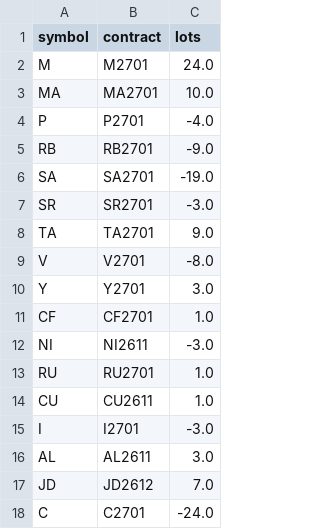
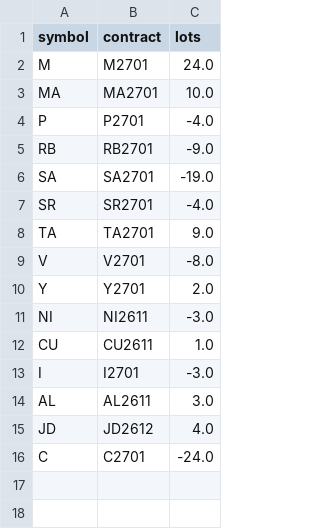
Before and after one commit to Uwater1/cta-china-futures, a CSV file: paper/v01/positions.csv, drawn as a sheet.

```diff
--- a/paper/v01/positions.csv
+++ b/paper/v01/positions.csv
@@ -6,9 +6,7 @@ RB,RB2701,-9.0
 SA,SA2701,-19.0
-SR,SR2701,-3.0
+SR,SR2701,-4.0
 TA,TA2701,9.0
 V,V2701,-8.0
-Y,Y2701,3.0
-CF,CF2701,1.0
+Y,Y2701,2.0
 NI,NI2611,-3.0
-RU,RU2701,1.0
 CU,CU2611,1.0
@@ -16,3 +14,3 @@ I,I2701,-3.0
 AL,AL2611,3.0
-JD,JD2612,7.0
+JD,JD2612,4.0
 C,C2701,-24.0
```
Also changed, not shown: paper/v01/equity.csv, paper/v01r/equity.csv, 31 other files.
